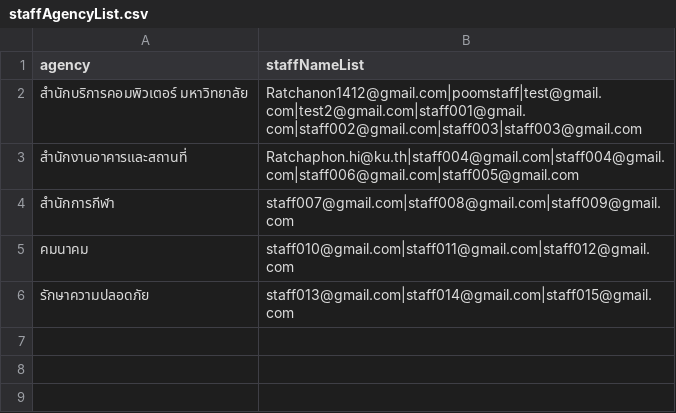
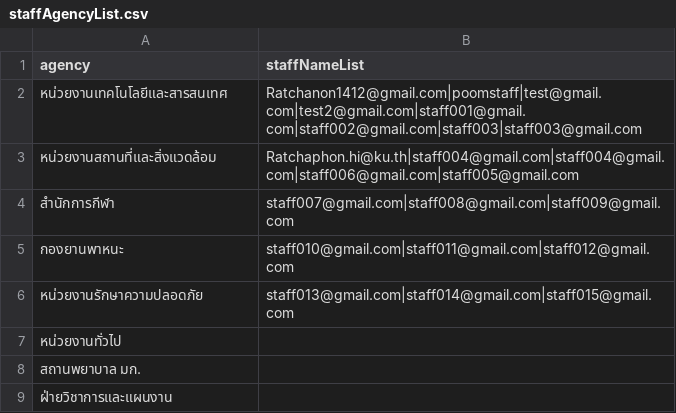
Before and after one commit to Ratchaphon1412/Student-Complaints, a CSV file: database/staffAgencyList.csv, drawn as a sheet.

```diff
--- a/database/staffAgencyList.csv
+++ b/database/staffAgencyList.csv
@@ -1,6 +1,9 @@
 agency,staffNameList
-"สำนักบริการคอมพิวเตอร์ มหาวิทยาลัย","Ratchanon1412@gmail.com|poomstaff|test@gmail.com|test2@gmail.com|staff001@gmail.com|staff002@gmail.com|staff003|staff003@gmail.com"
-สำนักงานอาคารและสถานที่,"Ratchaphon.hi@ku.th|staff004@gmail.com|staff004@gmail.com|staff006@gmail.com|staff005@gmail.com"
+"หน่วยงานเทคโนโลยีและสารสนเทศ","Ratchanon1412@gmail.com|poomstaff|test@gmail.com|test2@gmail.com|staff001@gmail.com|staff002@gmail.com|staff003|staff003@gmail.com"
+"หน่วยงานสถานที่และสิ่งแวดล้อม","Ratchaphon.hi@ku.th|staff004@gmail.com|staff004@gmail.com|staff006@gmail.com|staff005@gmail.com"
 สำนักการกีฬา,"staff007@gmail.com|staff008@gmail.com|staff009@gmail.com"
-คมนาคม,"staff010@gmail.com|staff011@gmail.com|staff012@gmail.com"
-รักษาความปลอดภัย,"staff013@gmail.com|staff014@gmail.com|staff015@gmail.com"
+กองยานพาหนะ,"staff010@gmail.com|staff011@gmail.com|staff012@gmail.com"
+หน่วยงานรักษาความปลอดภัย,"staff013@gmail.com|staff014@gmail.com|staff015@gmail.com"
+หน่วยงานทั่วไป,
+"สถานพยาบาล มก.",
+ฝ่ายวิชาการและแผนงาน,
```
Also changed, not shown: database/account.csv, database/log.csv, 8 other files.
